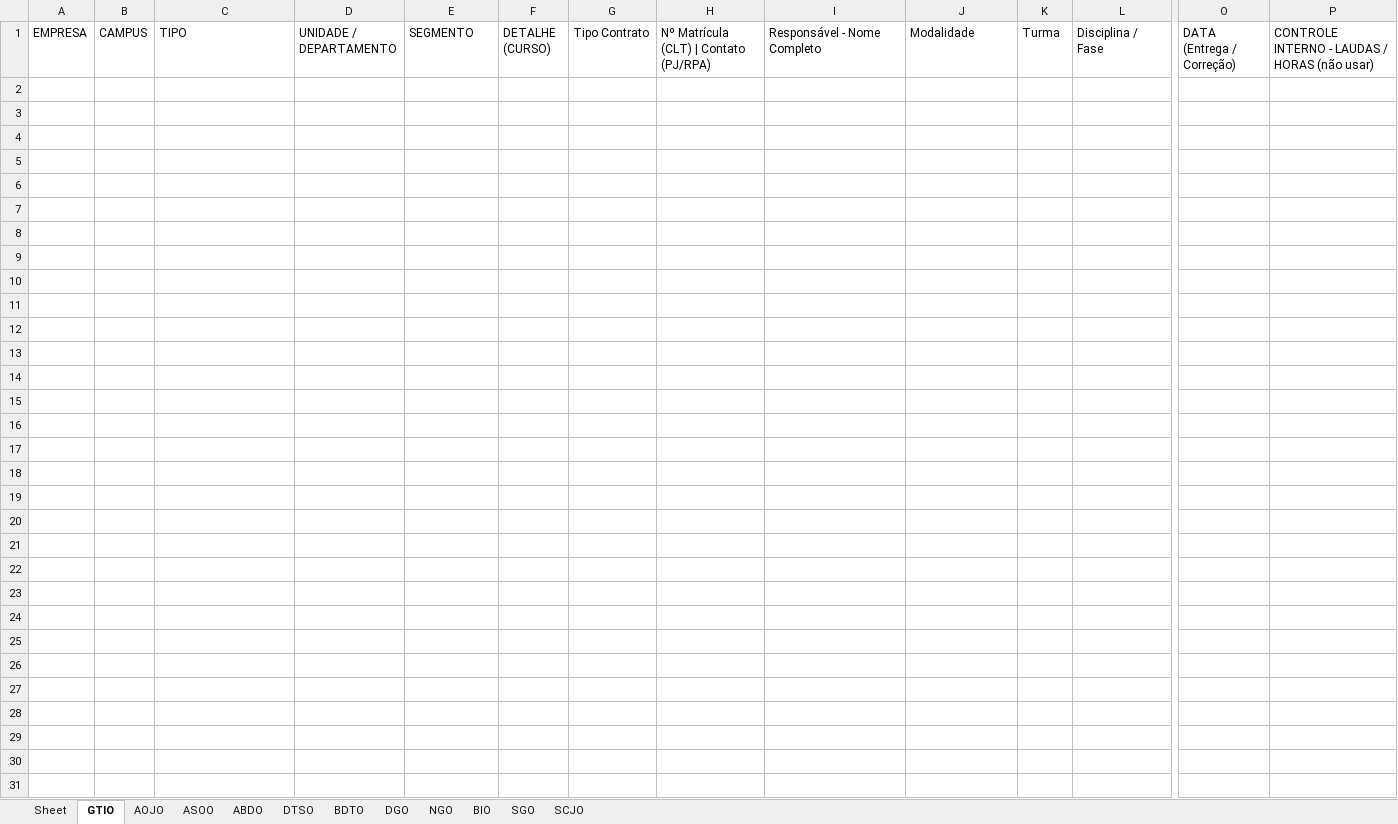
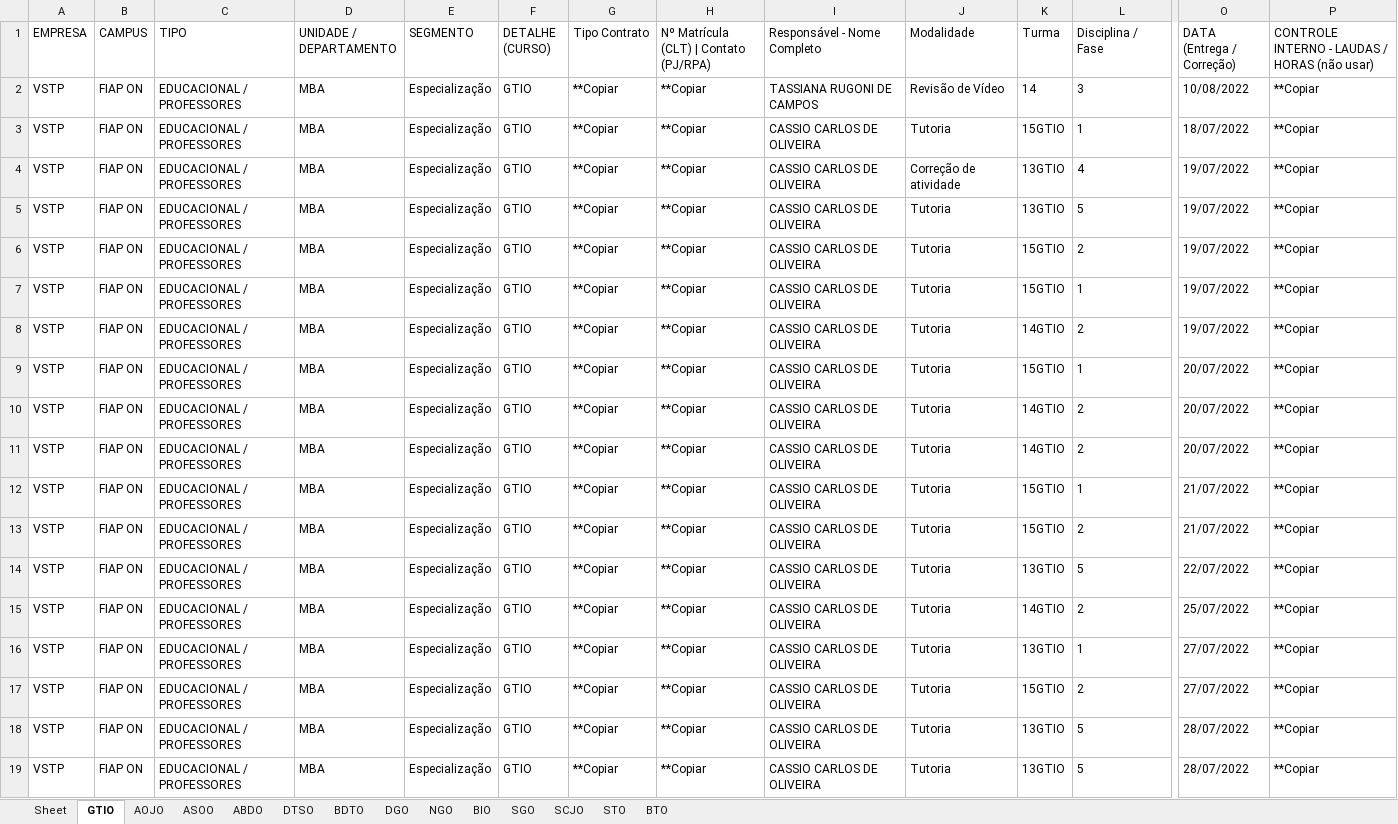
Before and after one commit to joserrodrigues/read-excel-mentor-files, an Excel workbook: resultado/resultado.xlsx, sheet GTIO, drawn as a sheet; only a part is shown, gaps mark what is left out; values as stored, in another font and other column widths than the file's, no borders; rows hold the shown columns only; the diff covers the shown part only; the diff names each change by its address in the sheet, - before the commit and + after, or states it on an @@ line.

```diff
--- a/resultado/resultado.xlsx (sheet GTIO)
+++ b/resultado/resultado.xlsx (sheet GTIO)
+sheet tab: STO
+sheet tab: BTO
+row 2: VSTP | FIAP ON | EDUCACIONAL / PROFESSORES | MBA | Especialização | GTIO | **Copiar | **Copiar | TASSIANA RUGONI DE CAMPOS | Revisão de Vídeo | 14 | 3 | 10/08/2022 | **Copiar
+row 3: VSTP | FIAP ON | EDUCACIONAL / PROFESSORES | MBA | Especialização | GTIO | **Copiar | **Copiar | CASSIO CARLOS DE OLIVEIRA | Tutoria | 15GTIO | 1 | 18/07/2022 | **Copiar
+row 4: VSTP | FIAP ON | EDUCACIONAL / PROFESSORES | MBA | Especialização | GTIO | **Copiar | **Copiar | CASSIO CARLOS DE OLIVEIRA | Correção de atividade | 13GTIO | 4 | 19/07/2022 | **Copiar
+row 5: VSTP | FIAP ON | EDUCACIONAL / PROFESSORES | MBA | Especialização | GTIO | **Copiar | **Copiar | CASSIO CARLOS DE OLIVEIRA | Tutoria | 13GTIO | 5 | 19/07/2022 | **Copiar
+row 6: VSTP | FIAP ON | EDUCACIONAL / PROFESSORES | MBA | Especialização | GTIO | **Copiar | **Copiar | CASSIO CARLOS DE OLIVEIRA | Tutoria | 15GTIO | 2 | 19/07/2022 | **Copiar
+row 7: VSTP | FIAP ON | EDUCACIONAL / PROFESSORES | MBA | Especialização | GTIO | **Copiar | **Copiar | CASSIO CARLOS DE OLIVEIRA | Tutoria | 15GTIO | 1 | 19/07/2022 | **Copiar
+row 8: VSTP | FIAP ON | EDUCACIONAL / PROFESSORES | MBA | Especialização | GTIO | **Copiar | **Copiar | CASSIO CARLOS DE OLIVEIRA | Tutoria | 14GTIO | 2 | 19/07/2022 | **Copiar
+row 9: VSTP | FIAP ON | EDUCACIONAL / PROFESSORES | MBA | Especialização | GTIO | **Copiar | **Copiar | CASSIO CARLOS DE OLIVEIRA | Tutoria | 15GTIO | 1 | 20/07/2022 | **Copiar
+row 10: VSTP | FIAP ON | EDUCACIONAL / PROFESSORES | MBA | Especialização | GTIO | **Copiar | **Copiar | CASSIO CARLOS DE OLIVEIRA | Tutoria | 14GTIO | 2 | 20/07/2022 | **Copiar
+row 11: VSTP | FIAP ON | EDUCACIONAL / PROFESSORES | MBA | Especialização | GTIO | **Copiar | **Copiar | CASSIO CARLOS DE OLIVEIRA | Tutoria | 14GTIO | 2 | 20/07/2022 | **Copiar
+row 12: VSTP | FIAP ON | EDUCACIONAL / PROFESSORES | MBA | Especialização | GTIO | **Copiar | **Copiar | CASSIO CARLOS DE OLIVEIRA | Tutoria | 15GTIO | 1 | 21/07/2022 | **Copiar
+row 13: VSTP | FIAP ON | EDUCACIONAL / PROFESSORES | MBA | Especialização | GTIO | **Copiar | **Copiar | CASSIO CARLOS DE OLIVEIRA | Tutoria | 15GTIO | 2 | 21/07/2022 | **Copiar
+row 14: VSTP | FIAP ON | EDUCACIONAL / PROFESSORES | MBA | Especialização | GTIO | **Copiar | **Copiar | CASSIO CARLOS DE OLIVEIRA | Tutoria | 13GTIO | 5 | 22/07/2022 | **Copiar
+row 15: VSTP | FIAP ON | EDUCACIONAL / PROFESSORES | MBA | Especialização | GTIO | **Copiar | **Copiar | CASSIO CARLOS DE OLIVEIRA | Tutoria | 14GTIO | 2 | 25/07/2022 | **Copiar
+row 16: VSTP | FIAP ON | EDUCACIONAL / PROFESSORES | MBA | Especialização | GTIO | **Copiar | **Copiar | CASSIO CARLOS DE OLIVEIRA | Tutoria | 13GTIO | 1 | 27/07/2022 | **Copiar
+row 17: VSTP | FIAP ON | EDUCACIONAL / PROFESSORES | MBA | Especialização | GTIO | **Copiar | **Copiar | CASSIO CARLOS DE OLIVEIRA | Tutoria | 15GTIO | 2 | 27/07/2022 | **Copiar
+row 18: VSTP | FIAP ON | EDUCACIONAL / PROFESSORES | MBA | Especialização | GTIO | **Copiar | **Copiar | CASSIO CARLOS DE OLIVEIRA | Tutoria | 13GTIO | 5 | 28/07/2022 | **Copiar
+row 19: VSTP | FIAP ON | EDUCACIONAL / PROFESSORES | MBA | Especialização | GTIO | **Copiar | **Copiar | CASSIO CARLOS DE OLIVEIRA | Tutoria | 13GTIO | 5 | 28/07/2022 | **Copiar
```
Also changed, not shown: 40 added rows elsewhere in this sheet, sheet Sheet, sheet SGO, sheet SCJO, sheet ASOO, sheet DTSO, sheet BIO, 5 more sheets, 6 other files.
